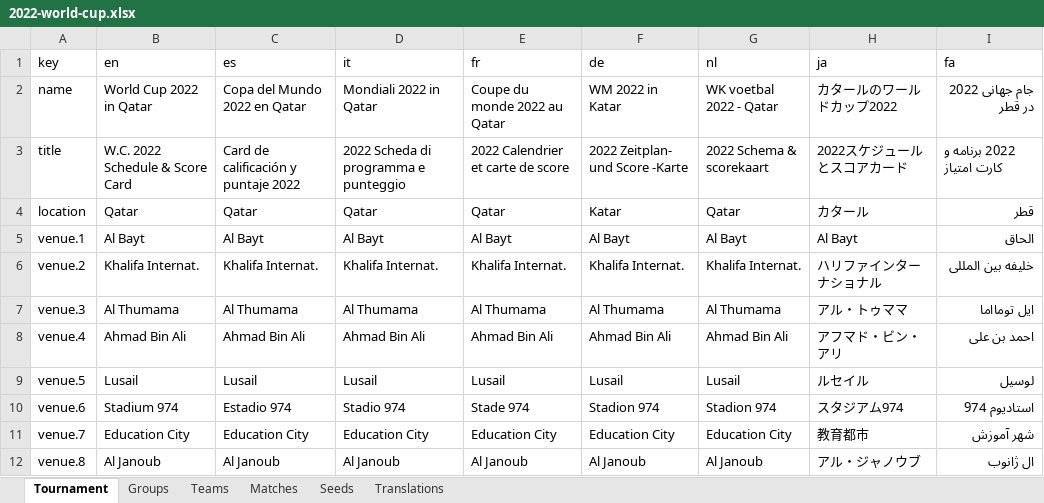
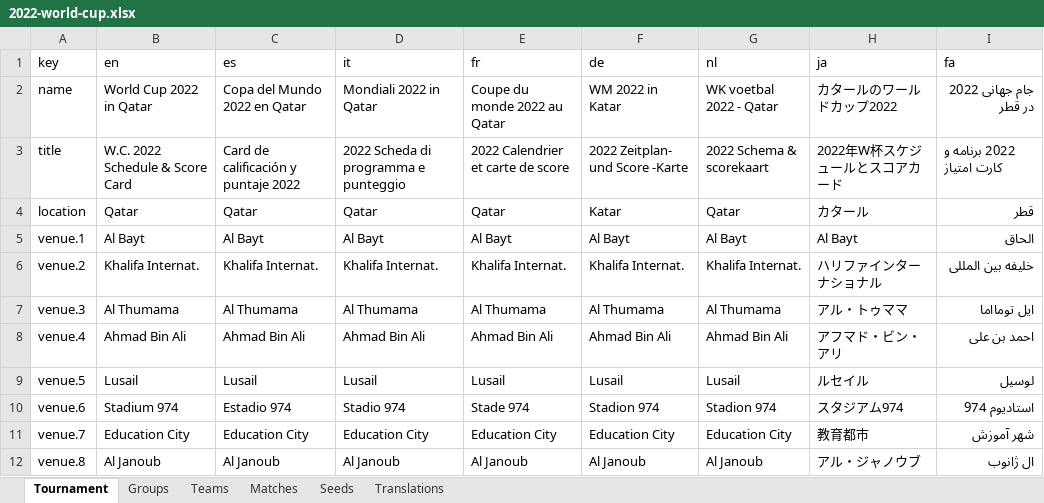
Before and after one commit to bruceoberg/soccer-tourney-poster, an Excel workbook: 2022-world-cup.xlsx, sheet Tournament, drawn as a sheet; values as stored, in another font and other column widths than the file's, no borders; table styles not drawn; the diff names each change by its address in the sheet, - before the commit and + after, or states it on an @@ line.

```diff
--- a/2022-world-cup.xlsx (sheet Tournament)
+++ b/2022-world-cup.xlsx (sheet Tournament)
-H3 (ja): 2022スケジュールとスコアカード
+H3 (ja): 2022年W杯スケジュールとスコアカード
```
Also changed, not shown: sheet Translations.
